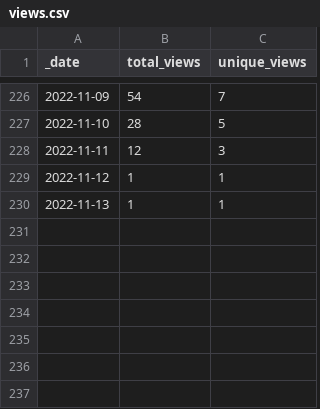
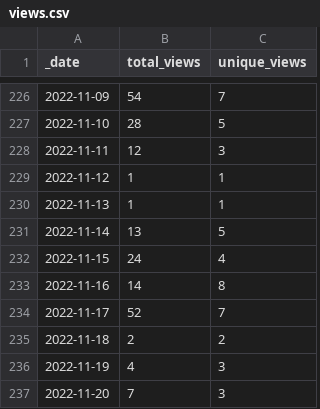
Before and after one commit to FAIRplus/the-fair-cookbook, a CSV file: traffic/views.csv, drawn as a sheet; only a part is shown, gaps mark what is left out; the diff names each change by its address in the sheet, - before the commit and + after, or states it on an @@ line.

Commit message:
GitHub traffic

```diff
--- a/traffic/views.csv
+++ b/traffic/views.csv
+row 231: 2022-11-14 | 13 | 5
+row 232: 2022-11-15 | 24 | 4
+row 233: 2022-11-16 | 14 | 8
+row 234: 2022-11-17 | 52 | 7
+row 235: 2022-11-18 | 2 | 2
+row 236: 2022-11-19 | 4 | 3
+row 237: 2022-11-20 | 7 | 3
```
Also changed, not shown: traffic/clones.csv, 1 other file.
